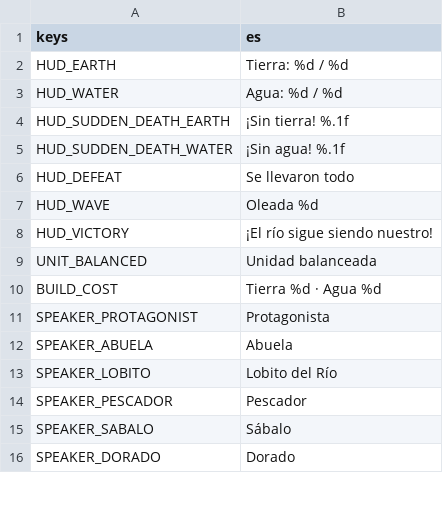
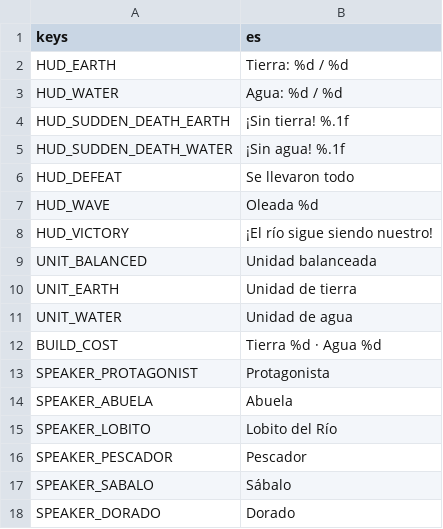
Before and after one commit to iagoziploc/barros-raros, a CSV file: localization/strings.csv, drawn as a sheet; only a part is shown; the diff names each change by its address in the sheet, - before the commit and + after, or states it on an @@ line.

```diff
--- a/localization/strings.csv
+++ b/localization/strings.csv
+row 10: UNIT_EARTH | Unidad de tierra
+row 11: UNIT_WATER | Unidad de agua
```
Also changed, not shown: 22 other files.
